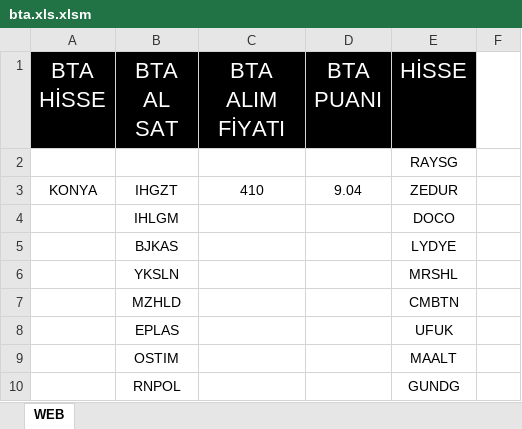
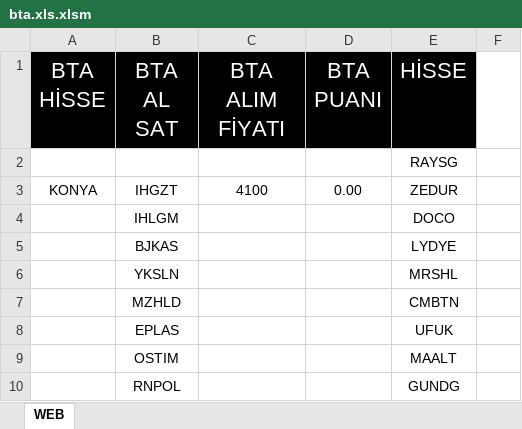
Before and after one commit to nurican26/sinyalsitesi, an Excel workbook: bta.xls.xlsm, sheet WEB, drawn as a sheet; only a part is shown; values as stored, in another font and other column widths than the file's, no borders; the diff names each change by its address in the sheet, - before the commit and + after, or states it on an @@ line.

Commit message:
Add files via upload

```diff
--- a/bta.xls.xlsm (sheet WEB)
+++ b/bta.xls.xlsm (sheet WEB)
-C3 (BTA ALIM FİYATI): 410
+C3 (BTA ALIM FİYATI): 4100
-D3 (BTA PUANI): 9.04
+D3 (BTA PUANI): 0.00
```
